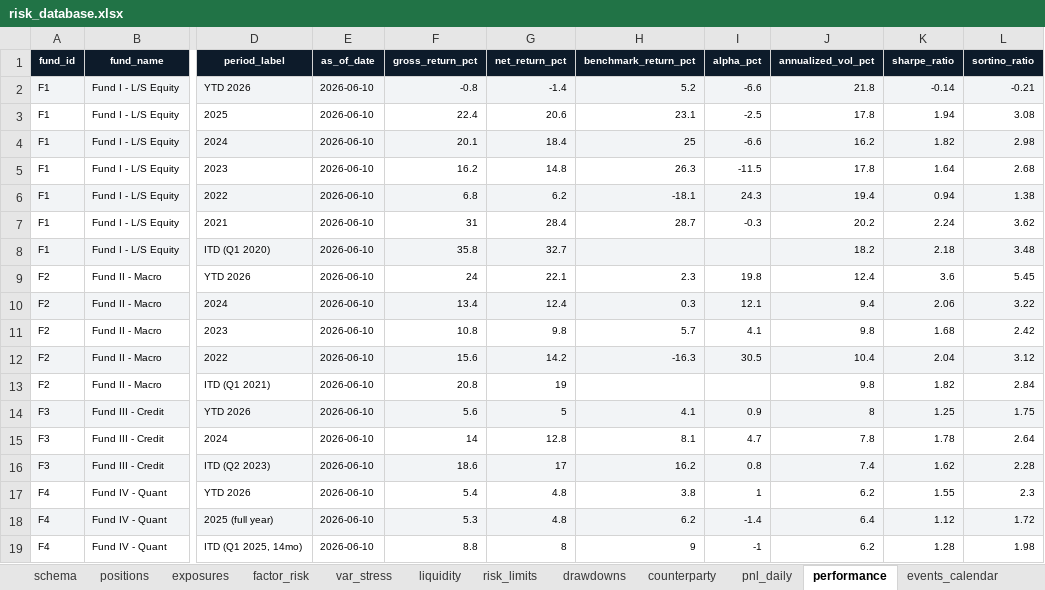
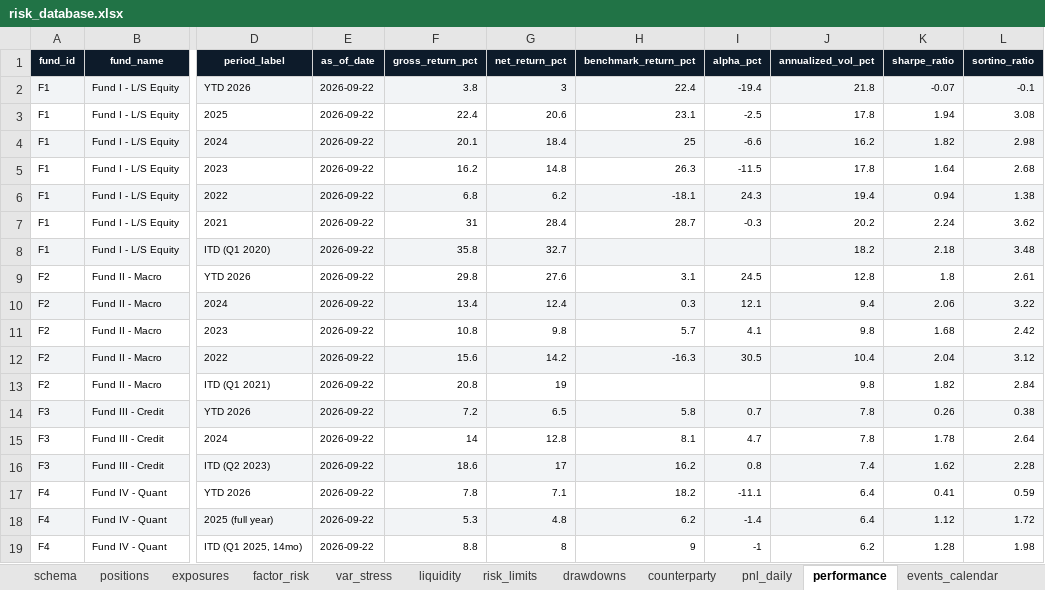
Before and after one commit to Unique-AG/ai, an Excel workbook: tutorials/mcp/mcp_risk_db/data/risk_database.xlsx, sheet performance, drawn as a sheet; only a part is shown, gaps mark what is left out; values as stored, in another font and other column widths than the file's, no borders; the diff names each change by its address in the sheet, - before the commit and + after, or states it on an @@ line.

```diff
--- a/tutorials/mcp/mcp_risk_db/data/risk_database.xlsx (sheet performance)
+++ b/tutorials/mcp/mcp_risk_db/data/risk_database.xlsx (sheet performance)
-E2:E19 (as_of_date): 2026-06-10
+E2:E19 (as_of_date): 2026-09-22
-F2 (gross_return_pct): -0.8
+F2 (gross_return_pct): 3.8
-G2 (net_return_pct): -1.4
+G2 (net_return_pct): 3
-H2 (benchmark_return_pct): 5.2
+H2 (benchmark_return_pct): 22.4
-I2 (alpha_pct): -6.6
+I2 (alpha_pct): -19.4
-K2 (sharpe_ratio): -0.14
+K2 (sharpe_ratio): -0.07
-L2 (sortino_ratio): -0.21
+L2 (sortino_ratio): -0.1
-F9 (gross_return_pct): 24
+F9 (gross_return_pct): 29.8
-G9 (net_return_pct): 22.1
+G9 (net_return_pct): 27.6
-H9 (benchmark_return_pct): 2.3
+H9 (benchmark_return_pct): 3.1
-I9 (alpha_pct): 19.8
+I9 (alpha_pct): 24.5
-J9 (annualized_vol_pct): 12.4
+J9 (annualized_vol_pct): 12.8
-K9 (sharpe_ratio): 3.6
+K9 (sharpe_ratio): 1.8
-L9 (sortino_ratio): 5.45
+L9 (sortino_ratio): 2.61
-F14 (gross_return_pct): 5.6
+F14 (gross_return_pct): 7.2
-G14 (net_return_pct): 5
+G14 (net_return_pct): 6.5
-H14 (benchmark_return_pct): 4.1
+H14 (benchmark_return_pct): 5.8
-I14 (alpha_pct): 0.9
+I14 (alpha_pct): 0.7
-J14 (annualized_vol_pct): 8
+J14 (annualized_vol_pct): 7.8
-K14 (sharpe_ratio): 1.25
+K14 (sharpe_ratio): 0.26
-L14 (sortino_ratio): 1.75
+L14 (sortino_ratio): 0.38
-F17 (gross_return_pct): 5.4
+F17 (gross_return_pct): 7.8
-G17 (net_return_pct): 4.8
+G17 (net_return_pct): 7.1
-H17 (benchmark_return_pct): 3.8
+H17 (benchmark_return_pct): 18.2
-I17 (alpha_pct): 1
+I17 (alpha_pct): -11.1
-J17 (annualized_vol_pct): 6.2
+J17 (annualized_vol_pct): 6.4
-K17 (sharpe_ratio): 1.55
+K17 (sharpe_ratio): 0.41
-L17 (sortino_ratio): 2.3
+L17 (sortino_ratio): 0.59
```
Also changed, not shown: sheet pnl_daily, sheet positions, sheet greeks, sheet events_calendar, sheet var_stress, sheet crowding, 8 more sheets, 3 other files.
